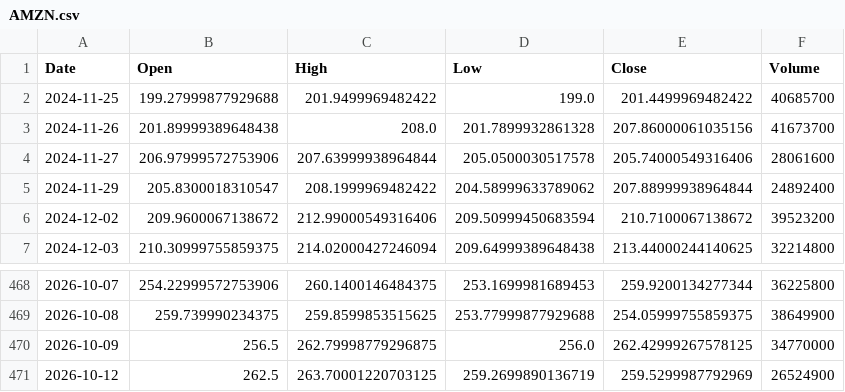
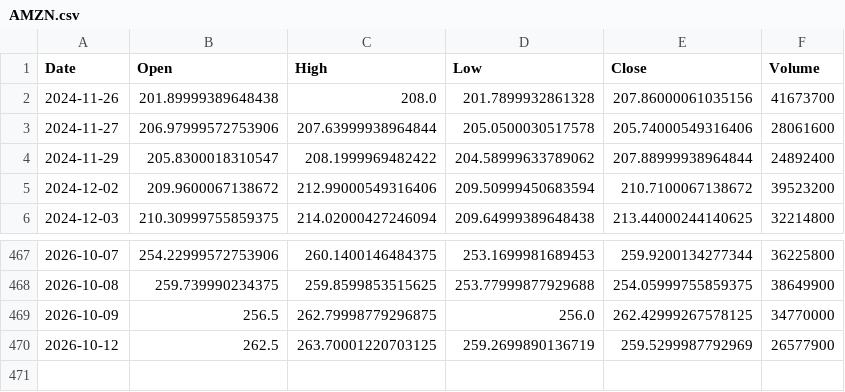
Before and after one commit to Gugua-hub/ai-stock-advisor, a CSV file: output/cache/AMZN.csv, drawn as a sheet; only a part is shown, gaps mark what is left out.

```diff
--- a/output/cache/AMZN.csv
+++ b/output/cache/AMZN.csv
@@ -1,3 +1,2 @@
 Date,Open,High,Low,Close,Volume
-2024-11-25,199.27999877929688,201.9499969482422,199.0,201.4499969482422,40685700
 2024-11-26,201.89999389648438,208.0,201.7899932861328,207.86000061035156,41673700
@@ -470,2 +469,2 @@ Date,Open,High,Low,Close,Volume
 2026-10-09,256.5,262.79998779296875,256.0,262.42999267578125,34770000
-2026-10-12,262.5,263.70001220703125,259.2699890136719,259.5299987792969,26524900
+2026-10-12,262.5,263.70001220703125,259.2699890136719,259.5299987792969,26577900
```
Also changed, not shown: output/cache/AAPL.csv, output/cache/MSFT.csv, 11 other files.
